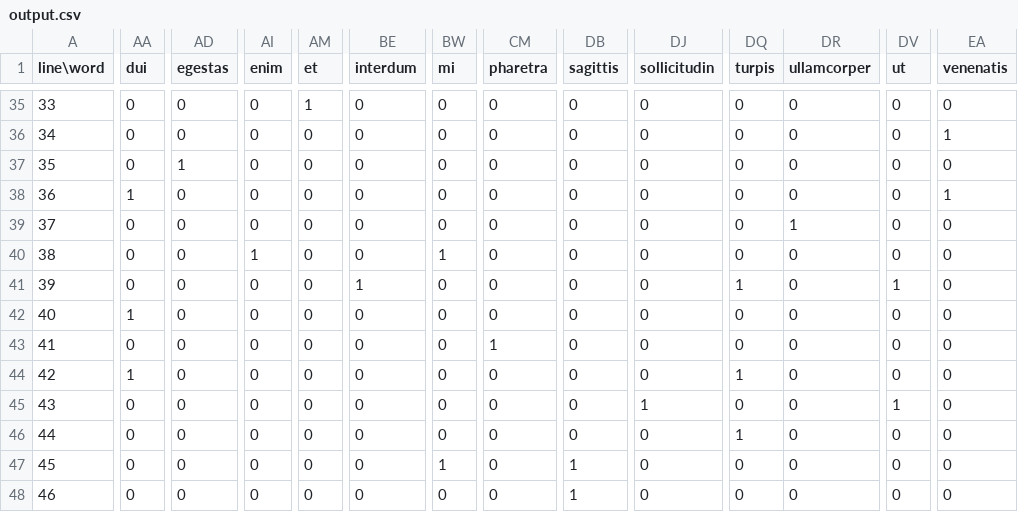
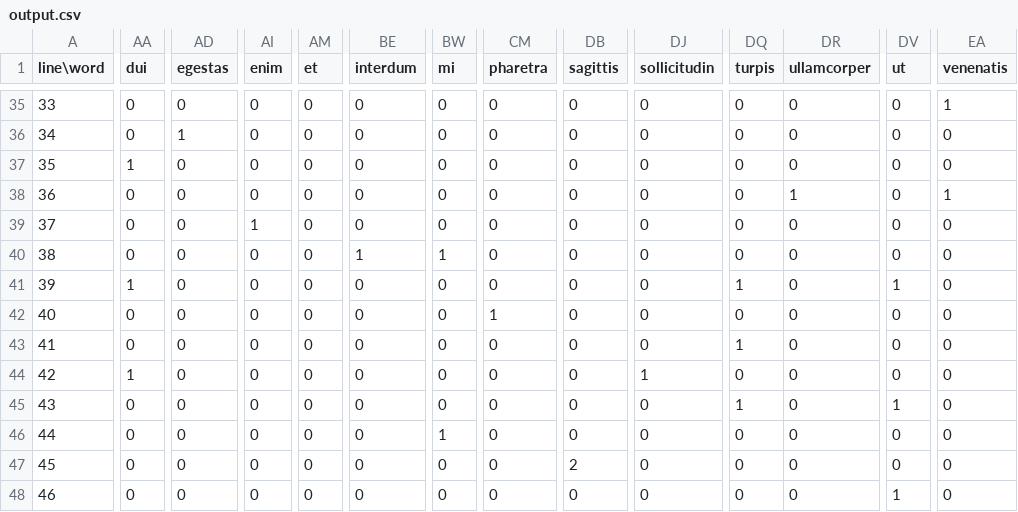
Before and after one commit to riad-safowan/CSE225L-DSA-CPP, a CSV file: project/output.csv, drawn as a sheet; only a part is shown, gaps mark what is left out; the diff covers the shown part only; the diff names each change by its address in the sheet, - before the commit and + after, or states it on an @@ line.

```diff
--- a/project/output.csv
+++ b/project/output.csv
-AM35 (et): 1
+AM35 (et): 0
-EA35 (venenatis): 0
+EA35 (venenatis): 1
-AD36 (egestas): 0
+AD36 (egestas): 1
-EA36 (venenatis): 1
+EA36 (venenatis): 0
-AA37 (dui): 0
+AA37 (dui): 1
-AD37 (egestas): 1
+AD37 (egestas): 0
-AA38 (dui): 1
+AA38 (dui): 0
-DR38 (ullamcorper): 0
+DR38 (ullamcorper): 1
-AI39 (enim): 0
+AI39 (enim): 1
-DR39 (ullamcorper): 1
+DR39 (ullamcorper): 0
-AI40 (enim): 1
+AI40 (enim): 0
-BE40 (interdum): 0
+BE40 (interdum): 1
-AA41 (dui): 0
+AA41 (dui): 1
-BE41 (interdum): 1
+BE41 (interdum): 0
-AA42 (dui): 1
+AA42 (dui): 0
-CM42 (pharetra): 0
+CM42 (pharetra): 1
-CM43 (pharetra): 1
+CM43 (pharetra): 0
-DQ43 (turpis): 0
+DQ43 (turpis): 1
-DJ44 (sollicitudin): 0
+DJ44 (sollicitudin): 1
-DQ44 (turpis): 1
+DQ44 (turpis): 0
-DJ45 (sollicitudin): 1
+DJ45 (sollicitudin): 0
-DQ45 (turpis): 0
+DQ45 (turpis): 1
-BW46 (mi): 0
+BW46 (mi): 1
-DQ46 (turpis): 1
+DQ46 (turpis): 0
-BW47 (mi): 1
+BW47 (mi): 0
-DB47 (sagittis): 1
+DB47 (sagittis): 2
-DB48 (sagittis): 1
+DB48 (sagittis): 0
-DV48 (ut): 0
+DV48 (ut): 1
```
Also changed, not shown: 63 edited cells elsewhere in this file, 1 other file.
